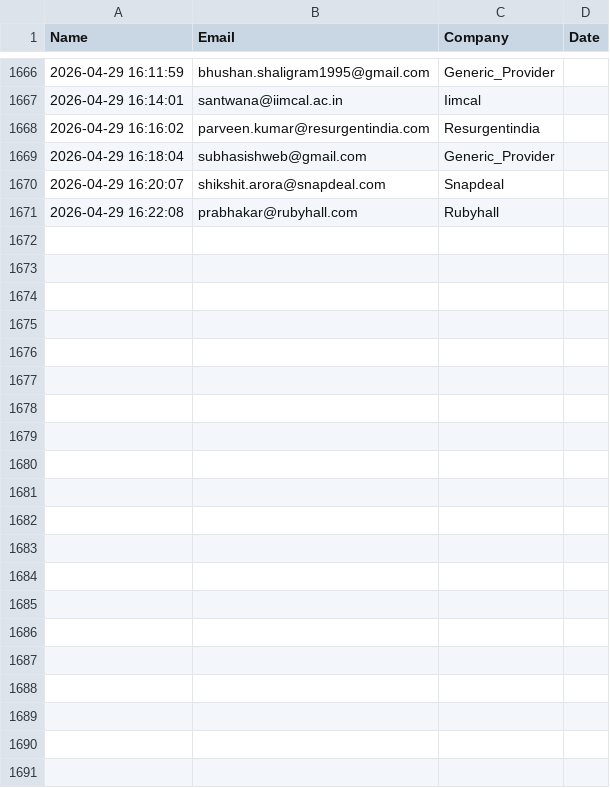
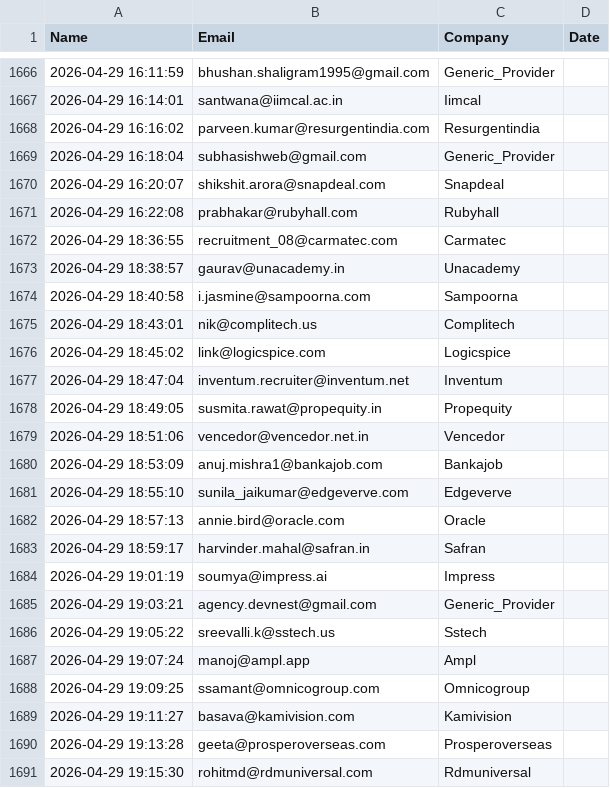
Before and after one commit to khushimalik3122/email-automation, a CSV file: sent_contacts.csv, drawn as a sheet; only a part is shown, gaps mark what is left out; the diff names each change by its address in the sheet, - before the commit and + after, or states it on an @@ line.

```diff
--- a/sent_contacts.csv
+++ b/sent_contacts.csv
+row 1672: 2026-04-29 18:36:55 | recruitment_08@carmatec.com | Carmatec
+row 1673: 2026-04-29 18:38:57 | gaurav@unacademy.in | Unacademy
+row 1674: 2026-04-29 18:40:58 | i.jasmine@sampoorna.com | Sampoorna
+row 1675: 2026-04-29 18:43:01 | nik@complitech.us | Complitech
+row 1676: 2026-04-29 18:45:02 | link@logicspice.com | Logicspice
+row 1677: 2026-04-29 18:47:04 | inventum.recruiter@inventum.net | Inventum
+row 1678: 2026-04-29 18:49:05 | susmita.rawat@propequity.in | Propequity
+row 1679: 2026-04-29 18:51:06 | vencedor@vencedor.net.in | Vencedor
+row 1680: 2026-04-29 18:53:09 | anuj.mishra1@bankajob.com | Bankajob
+row 1681: 2026-04-29 18:55:10 | sunila_jaikumar@edgeverve.com | Edgeverve
+row 1682: 2026-04-29 18:57:13 | annie.bird@oracle.com | Oracle
+row 1683: 2026-04-29 18:59:17 | harvinder.mahal@safran.in | Safran
+row 1684: 2026-04-29 19:01:19 | soumya@impress.ai | Impress
+row 1685: 2026-04-29 19:03:21 | agency.devnest@gmail.com | Generic_Provider
+row 1686: 2026-04-29 19:05:22 | sreevalli.k@sstech.us | Sstech
+row 1687: 2026-04-29 19:07:24 | manoj@ampl.app | Ampl
+row 1688: 2026-04-29 19:09:25 | ssamant@omnicogroup.com | Omnicogroup
+row 1689: 2026-04-29 19:11:27 | basava@kamivision.com | Kamivision
+row 1690: 2026-04-29 19:13:28 | geeta@prosperoverseas.com | Prosperoverseas
+row 1691: 2026-04-29 19:15:30 | rohitmd@rdmuniversal.com | Rdmuniversal
```
Also changed, not shown: 1 other file.
